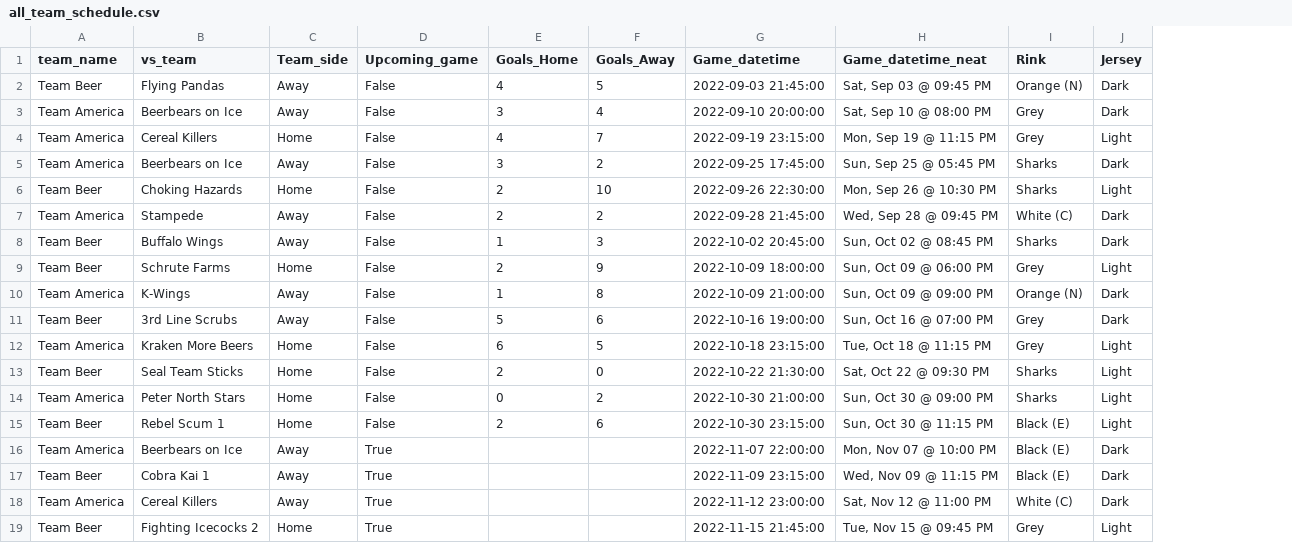
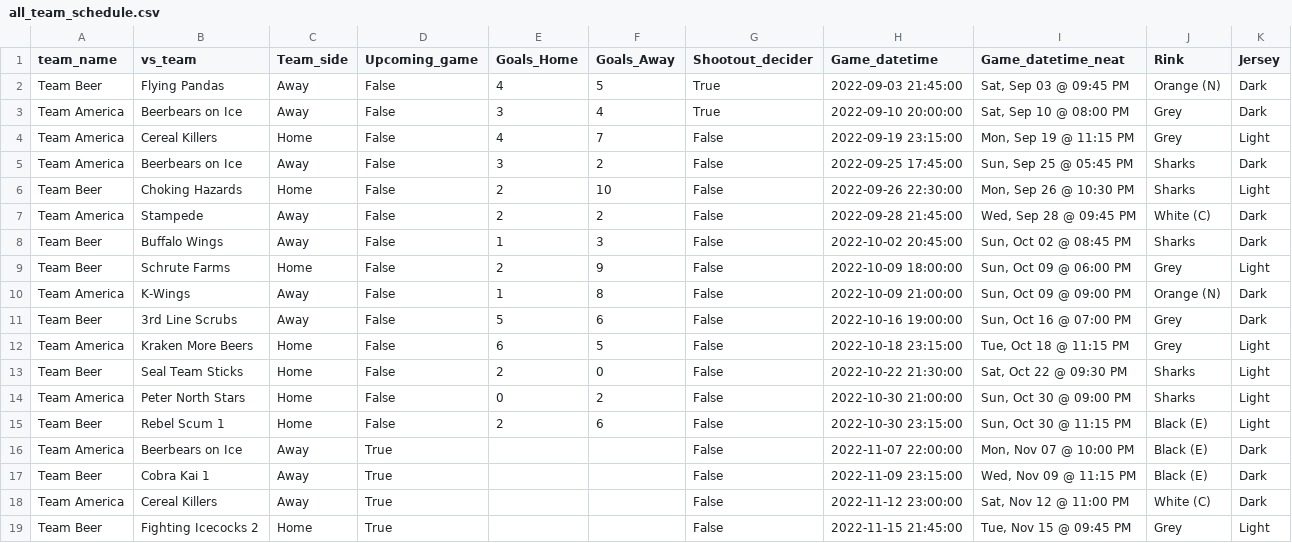
Before and after one commit to jrosilam/hockey_schedule_scrape, a CSV file: csv/all_team_schedule.csv, drawn as a sheet; the diff names each change by its address in the sheet, - before the commit and + after, or states it on an @@ line.

```diff
--- a/csv/all_team_schedule.csv
+++ b/csv/all_team_schedule.csv
+column G (Shootout_decider), rows 2-19: True | True | False | False | False | False | False | False | False | False | False | False | False | False | False | False | False | False
```
Also changed, not shown: csv/all_team_schedule_remaining.csv, 2 other files.
